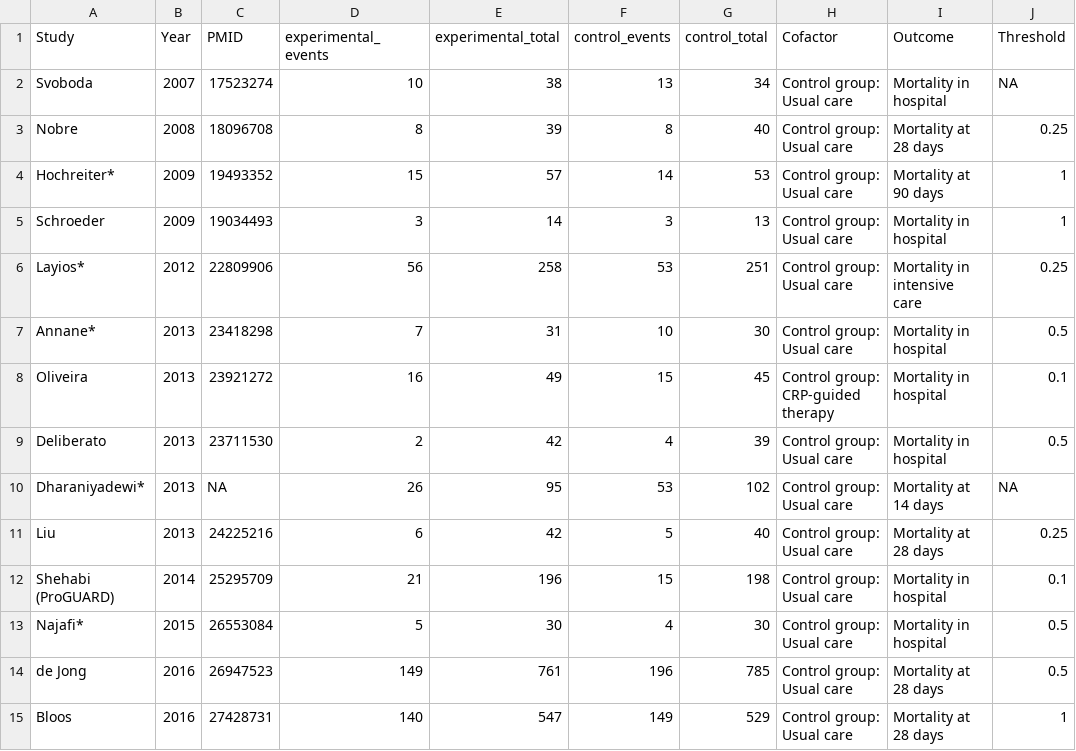
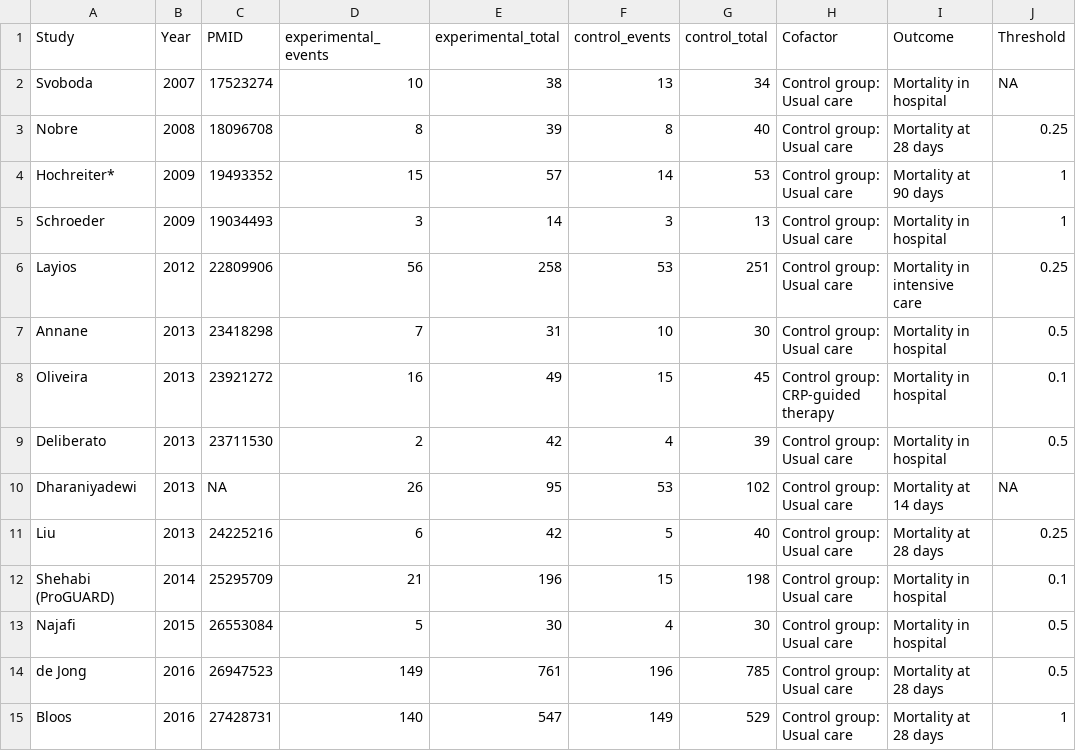
Before and after one commit to openMetaAnalysis/Procalcitonin-guided-therapy-for-patients-with-severe-sepsis-and-septic-shock, a CSV file: files/data/all-trials - 14-90 day mortality.csv, drawn as a sheet; only a part is shown; the diff names each change by its address in the sheet, - before the commit and + after, or states it on an @@ line.

Commit message:
Removed asterix for mortaly interval as this is now an cofactor

```diff
--- a/files/data/all-trials - 14-90 day mortality.csv
+++ b/files/data/all-trials - 14-90 day mortality.csv
-A6 (Study): Layios*
+A6 (Study): Layios
-A7 (Study): Annane*
+A7 (Study): Annane
-A10 (Study): Dharaniyadewi*
+A10 (Study): Dharaniyadewi
-A13 (Study): Najafi*
+A13 (Study): Najafi
```
